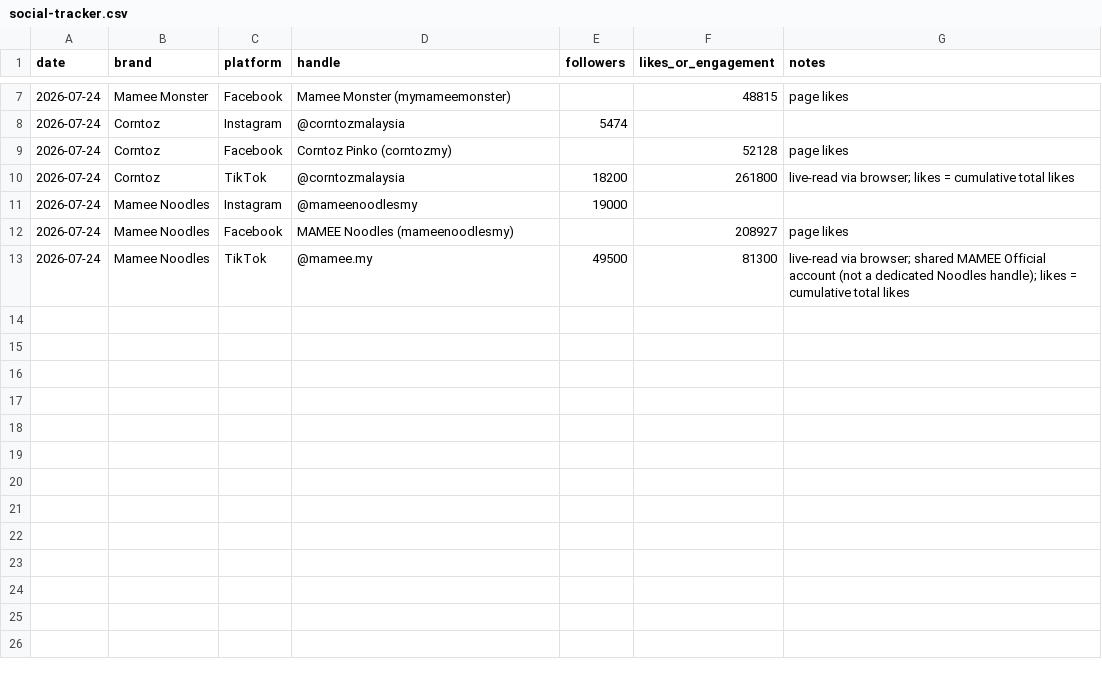
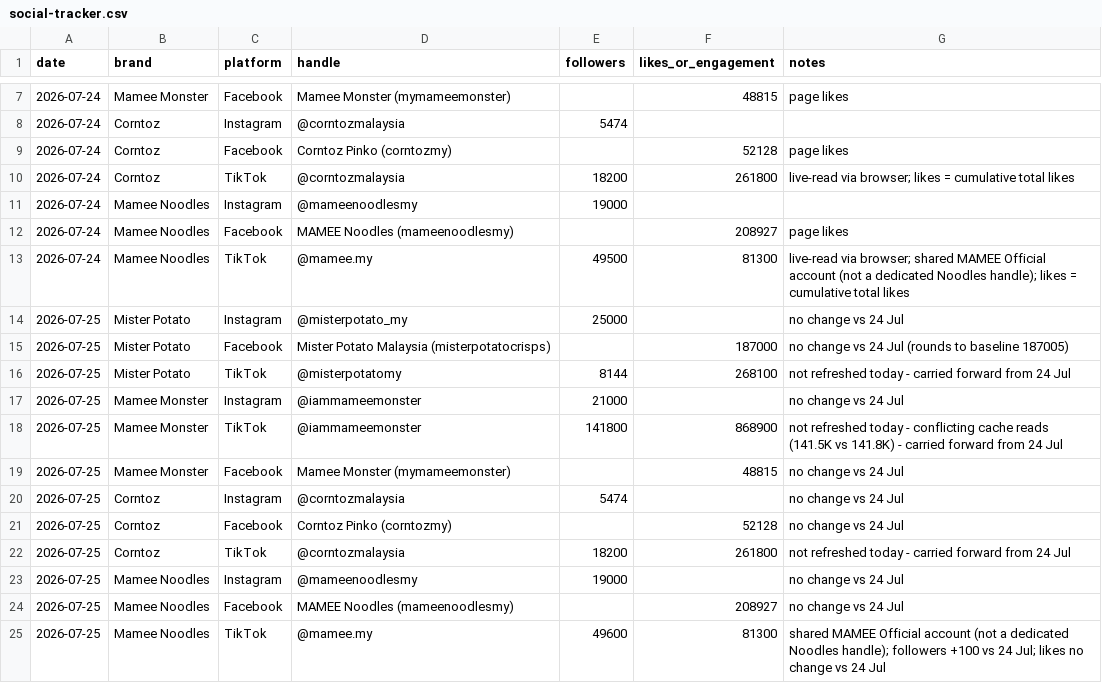
Before and after one commit to DSMNDh/Daily_Brief, a CSV file: social-tracker.csv, drawn as a sheet; only a part is shown, gaps mark what is left out.

```diff
--- a/social-tracker.csv
+++ b/social-tracker.csv
@@ -13 +13,13 @@ date,brand,platform,handle,followers,likes_or_engagement,notes
 2026-07-24,Mamee Noodles,TikTok,@mamee.my,49500,81300,live-read via browser; shared MAMEE Official account (not a dedicated Noodles handle); likes = cumulative total likes
+2026-07-25,Mister Potato,Instagram,@misterpotato_my,25000,,no change vs 24 Jul
+2026-07-25,Mister Potato,Facebook,Mister Potato Malaysia (misterpotatocrisps),,187000,no change vs 24 Jul (rounds to baseline 187005)
+2026-07-25,Mister Potato,TikTok,@misterpotatomy,8144,268100,not refreshed today - carried forward from 24 Jul
+2026-07-25,Mamee Monster,Instagram,@iammameemonster,21000,,no change vs 24 Jul
+2026-07-25,Mamee Monster,TikTok,@iammameemonster,141800,868900,not refreshed today - conflicting cache reads (141.5K vs 141.8K) - carried forward from 24 Jul
+2026-07-25,Mamee Monster,Facebook,Mamee Monster (mymameemonster),,48815,no change vs 24 Jul
+2026-07-25,Corntoz,Instagram,@corntozmalaysia,5474,,no change vs 24 Jul
+2026-07-25,Corntoz,Facebook,Corntoz Pinko (corntozmy),,52128,no change vs 24 Jul
+2026-07-25,Corntoz,TikTok,@corntozmalaysia,18200,261800,not refreshed today - carried forward from 24 Jul
+2026-07-25,Mamee Noodles,Instagram,@mameenoodlesmy,19000,,no change vs 24 Jul
+2026-07-25,Mamee Noodles,Facebook,MAMEE Noodles (mameenoodlesmy),,208927,no change vs 24 Jul
+2026-07-25,Mamee Noodles,TikTok,@mamee.my,49600,81300,shared MAMEE Official account (not a dedicated Noodles handle); followers +100 vs 24 Jul; likes no change vs 24 Jul
```
Also changed, not shown: 1 other file.
